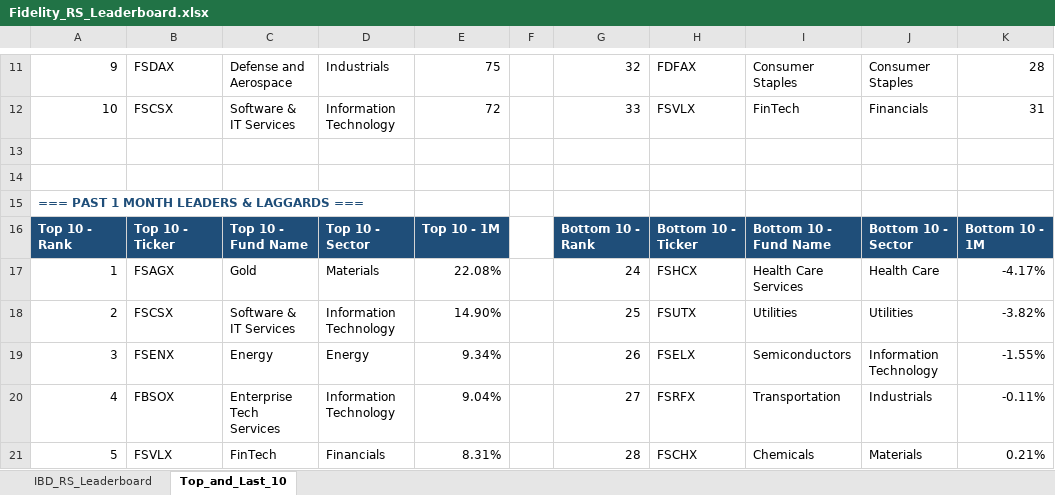
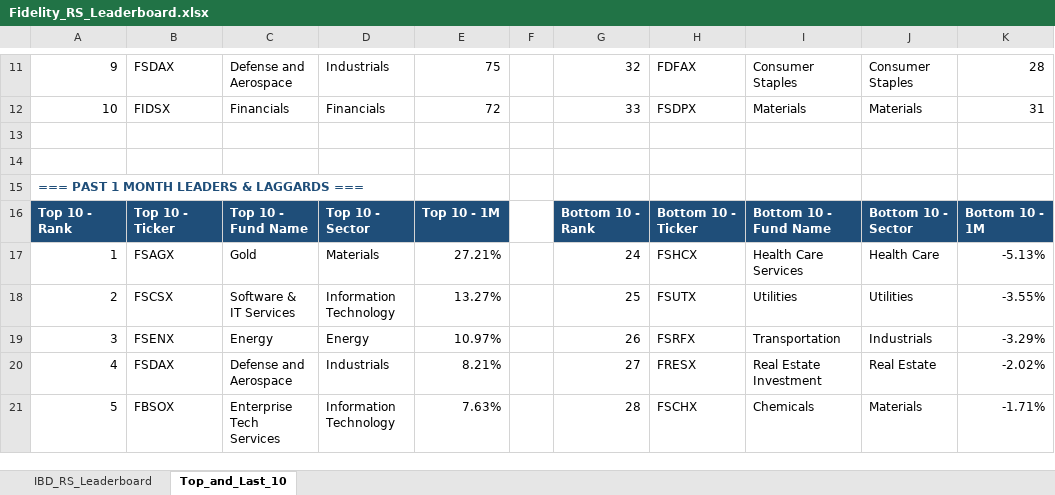
Before and after one commit to Jamesssurfer/Fidelity-Sector-Tracker, an Excel workbook: Fidelity_RS_Leaderboard.xlsx, sheet Top_and_Last_10, drawn as a sheet; only a part is shown, gaps mark what is left out; values as stored, in another font and other column widths than the file's, no borders; formulas without a stored value are shown as written; the diff covers the shown part only; the diff names each change by its address in the sheet, - before the commit and + after, or states it on an @@ line.

```diff
--- a/Fidelity_RS_Leaderboard.xlsx (sheet Top_and_Last_10)
+++ b/Fidelity_RS_Leaderboard.xlsx (sheet Top_and_Last_10)
-B12: FSCSX
+B12: FIDSX
-C12: Software & IT Services
+C12: Financials
-D12: Information Technology
+D12: Financials
-H12: FSVLX
+H12: FSDPX
-I12: FinTech
+I12: Materials
-J12: Financials
+J12: Materials
-E17: 22.08%
+E17: 27.21%
-K17: -4.17%
+K17: -5.13%
-E18: 14.90%
+E18: 13.27%
-K18: -3.82%
+K18: -3.55%
-E19: 9.34%
+E19: 10.97%
-H19: FSELX
+H19: FSRFX
-I19: Semiconductors
+I19: Transportation
-J19: Information Technology
+J19: Industrials
-K19: -1.55%
+K19: -3.29%
-B20: FBSOX
+B20: FSDAX
-C20: Enterprise Tech Services
+C20: Defense and Aerospace
-D20: Information Technology
+D20: Industrials
-E20: 9.04%
+E20: 8.21%
-H20: FSRFX
+H20: FRESX
-I20: Transportation
+I20: Real Estate Investment
-J20: Industrials
+J20: Real Estate
-K20: -0.11%
+K20: -2.02%
-B21: FSVLX
+B21: FBSOX
-C21: FinTech
+C21: Enterprise Tech Services
-D21: Financials
+D21: Information Technology
-E21: 8.31%
+E21: 7.63%
-K21: 0.21%
+K21: -1.71%
```
Also changed, not shown: 6 added rows, 6 removed rows and 195 edited cells elsewhere in this sheet, sheet IBD_RS_Leaderboard.
